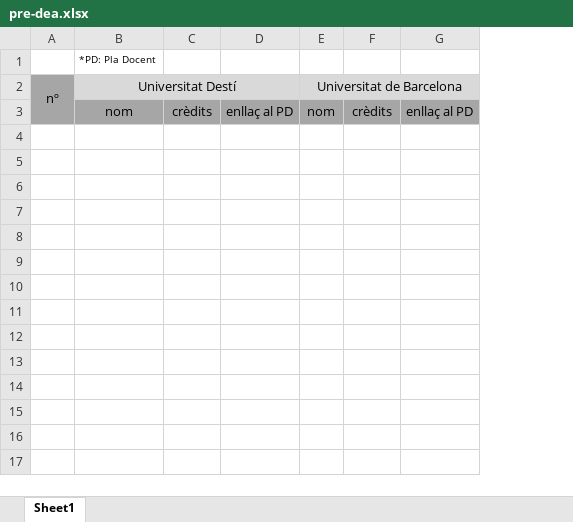
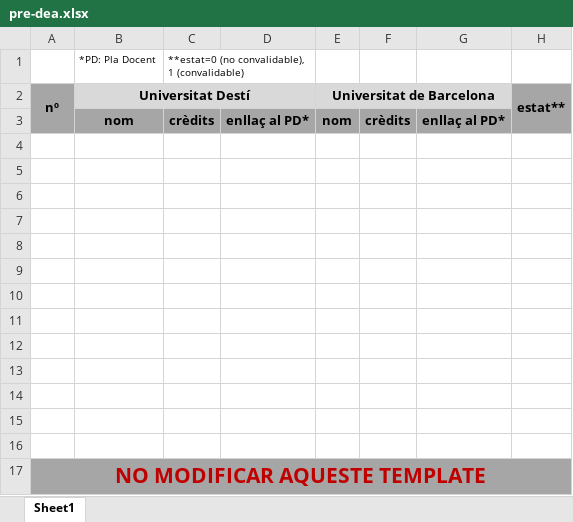
Before and after one commit to nahuelstatuto/DEA_mates_info_UB, an Excel workbook: files/pre-dea.xlsx, sheet Sheet1, drawn as a sheet; values as stored, in another font and other column widths than the file's, no borders; removed rows and columns are numbered as before the commit, all else as after; the diff names each change by its address in the sheet, - before the commit and + after, or states it on an @@ line.

Commit message:
new_preDEA

```diff
--- a/files/pre-dea.xlsx (sheet Sheet1)
+++ b/files/pre-dea.xlsx (sheet Sheet1)
-column D, row 3: enllaç al PD
+column D, row 3: enllaç al PD*
-column G, row 3: enllaç al PD
+column G, row 3: enllaç al PD*
+column H, row 2: estat**
-C1: (empty)
+C1: **estat=0 (no convalidable), 1 (convalidable)
+C1:D1 merged
-A2:B2 bold: off
+A2:B2 bold: on
-E2 bold: off
+E2 bold: on
-B3:C3 bold: off
+B3:C3 bold: on
-E3:F3 bold: off
+E3:F3 bold: on
+row 4: (empty)
+row 5: (empty)
+row 6: (empty)
+row 7: (empty)
+row 8: (empty)
+row 9: (empty)
+row 10: (empty)
+row 11: (empty)
+row 12: (empty)
+row 13: (empty)
+row 14: (empty)
+row 15: (empty)
+row 16: (empty)
+row 17: NO MODIFICAR AQUESTE TEMPLATE
```
